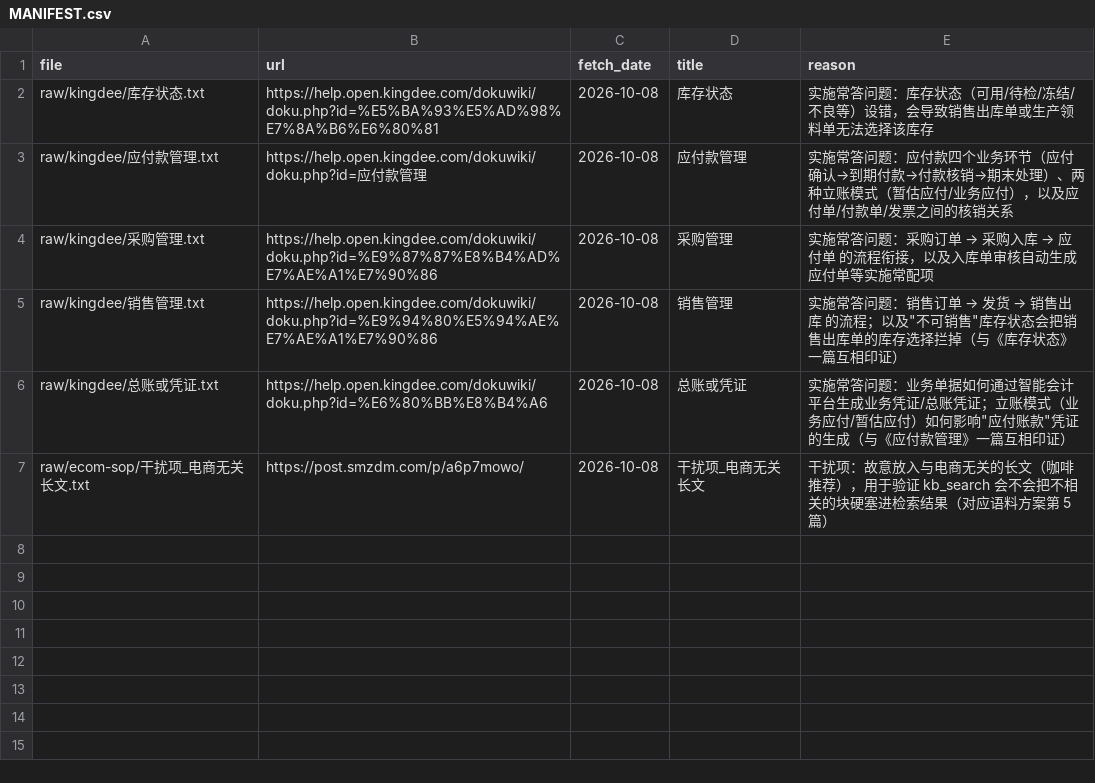
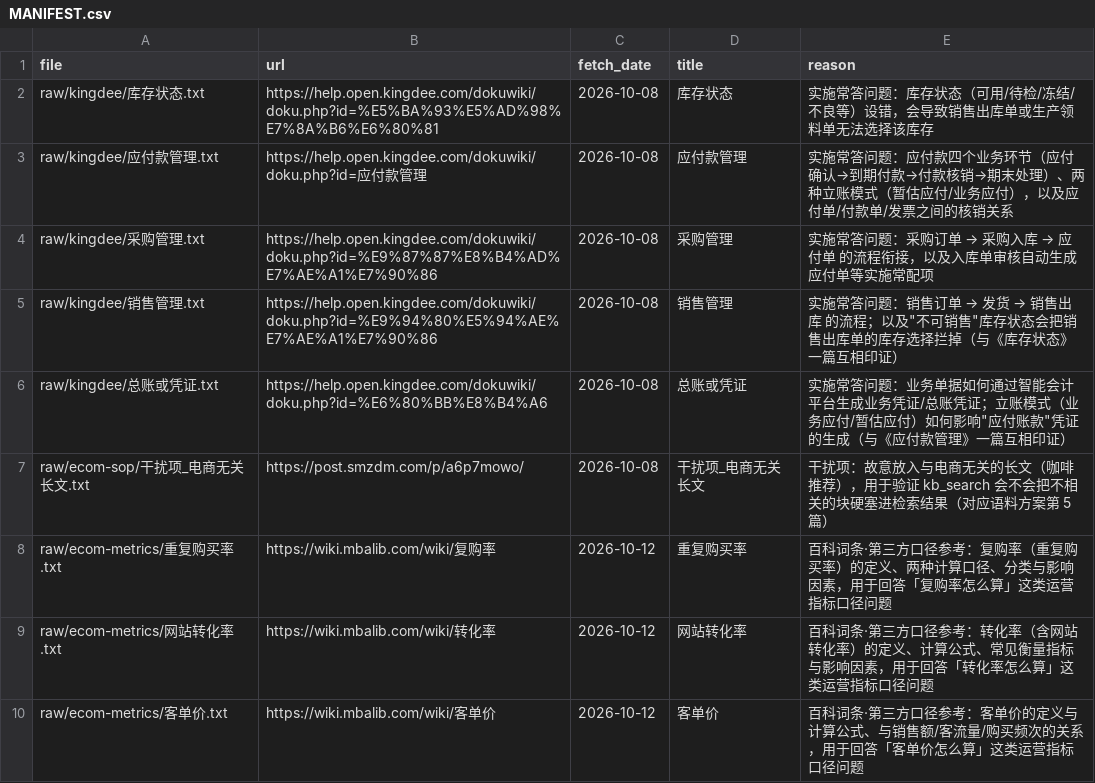
Before and after one commit to hl019/ecommerce-data-agent, a CSV file: data/knowledge/MANIFEST.csv, drawn as a sheet; the diff names each change by its address in the sheet, - before the commit and + after, or states it on an @@ line.

Commit message:
fix: 修复ingest切块overlap丢换行 + 语料扩至9篇(指标口径3篇) + MANIFEST与测试同步

```diff
--- a/data/knowledge/MANIFEST.csv
+++ b/data/knowledge/MANIFEST.csv
+row 8: raw/ecom-metrics/重复购买率.txt | https://wiki.mbalib.com/wiki/复购率 | 2026-10-12 | 重复购买率 | 百科词条·第三方口径参考：复购率（重复购买率）的定义、两种计算口径、分类与影响因素，用于回答「复购率怎么算」这类运营指标口径问题
+row 9: raw/ecom-metrics/网站转化率.txt | https://wiki.mbalib.com/wiki/转化率 | 2026-10-12 | 网站转化率 | 百科词条·第三方口径参考：转化率（含网站转化率）的定义、计算公式、常见衡量指标与影响因素，用于回答「转化率怎么算」这类运营指标口径问题
+row 10: raw/ecom-metrics/客单价.txt | https://wiki.mbalib.com/wiki/客单价 | 2026-10-12 | 客单价 | 百科词条·第三方口径参考：客单价的定义与计算公式、与销售额/客流量/购买频次的关系，用于回答「客单价怎么算」这类运营指标口径问题
```
Also changed, not shown: 2 other files.
